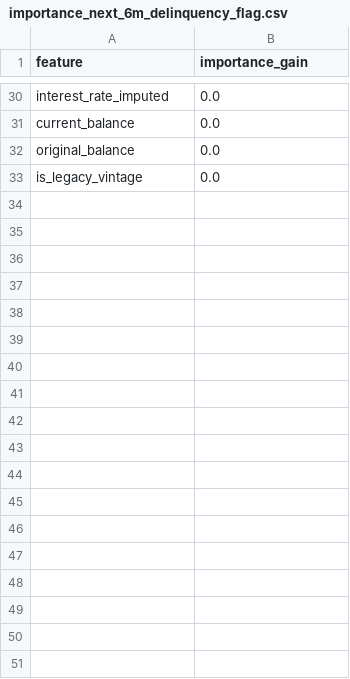
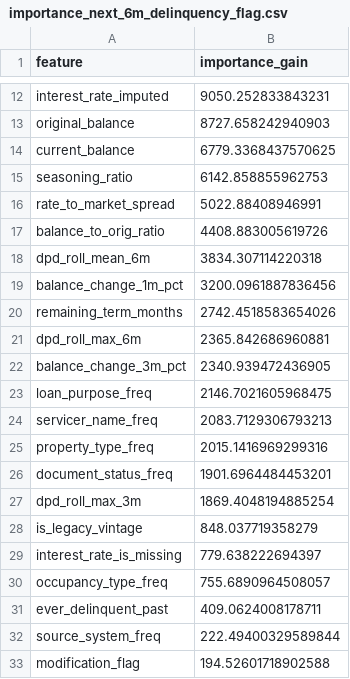
Before and after one commit to ac265640/LoanScope, a CSV file: src/models/saved_models/importance_next_6m_delinquency_flag.csv, drawn as a sheet; only a part is shown, gaps mark what is left out; removed rows and columns are numbered as before the commit, all else as after; the diff covers the shown part only; the diff names each change by its address in the sheet, - before the commit and + after, or states it on an @@ line.

```diff
--- a/src/models/saved_models/importance_next_6m_delinquency_flag.csv
+++ b/src/models/saved_models/importance_next_6m_delinquency_flag.csv
-B12 (importance_gain): 0.0
+B12 (importance_gain): 9050.252833843231
-row 31: current_balance | 0.0
-B13 (importance_gain): 0.0
+B13 (importance_gain): 8727.658242940903
+row 14: current_balance | 6779.3368437570625
+row 15: seasoning_ratio | 6142.858855962753
+row 16: rate_to_market_spread | 5022.88408946991
+row 17: balance_to_orig_ratio | 4408.883005619726
+row 18: dpd_roll_mean_6m | 3834.307114220318
+row 19: balance_change_1m_pct | 3200.0961887836456
+row 20: remaining_term_months | 2742.4518583654026
+row 21: dpd_roll_max_6m | 2365.842686960881
+row 22: balance_change_3m_pct | 2340.939472436905
+row 23: loan_purpose_freq | 2146.7021605968475
+row 24: servicer_name_freq | 2083.7129306793213
+row 25: property_type_freq | 2015.1416969299316
+row 26: document_status_freq | 1901.6964484453201
+row 27: dpd_roll_max_3m | 1869.4048194885254
-B28 (importance_gain): 0.0
+B28 (importance_gain): 848.037719358279
+row 29: interest_rate_is_missing | 779.638222694397
+row 30: occupancy_type_freq | 755.6890964508057
+row 31: ever_delinquent_past | 409.0624008178711
+row 32: source_system_freq | 222.49400329589844
+row 33: modification_flag | 194.52601718902588
```
Also changed, not shown: 3 added rows, 21 removed rows and 7 edited cells elsewhere in this file, src/models/saved_models/importance_next_12m_default_flag.csv, src/models/saved_models/importance_next_12m_prepayment_flag.csv, 13 other files.
